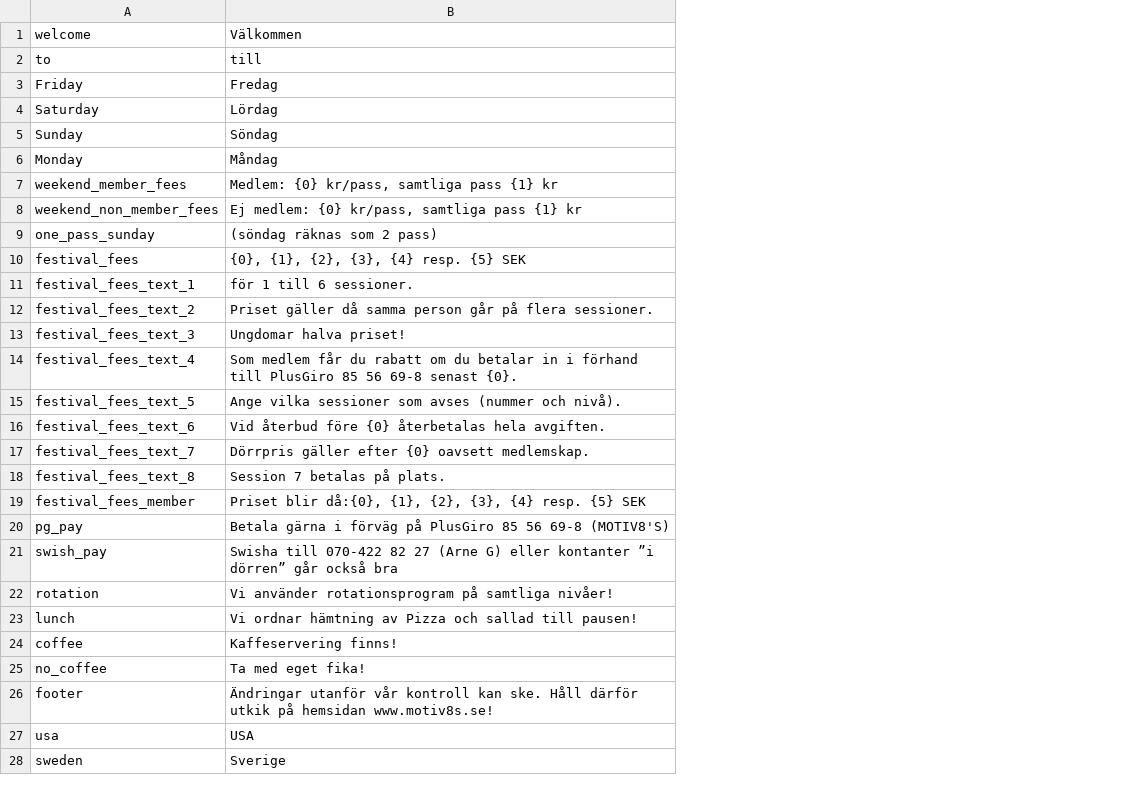
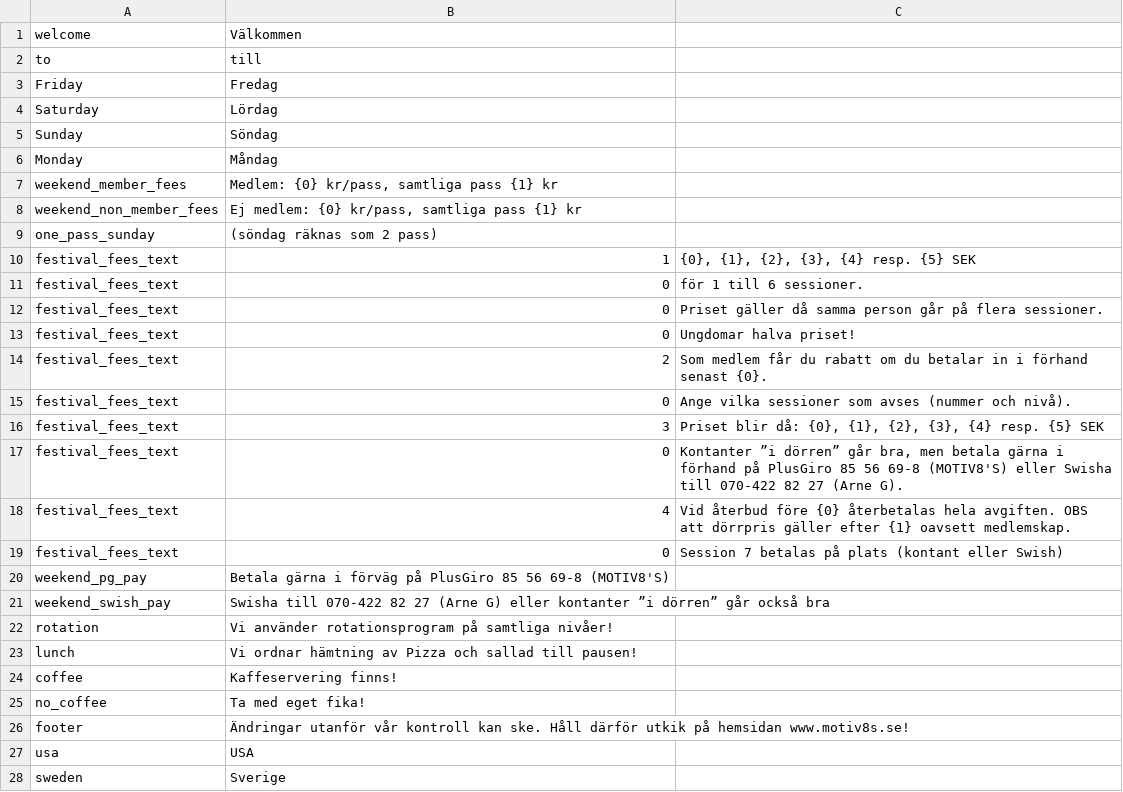
Before and after one commit to trygveb/CreateWordFiles, a CSV file: CreateWordFiles/Resources/texts_se.csv, drawn as a sheet; only a part is shown; removed rows and columns are numbered as before the commit, all else as after; the diff names each change by its address in the sheet, - before the commit and + after, or states it on an @@ line.

Commit message:
Working with festival flyer

```diff
--- a/CreateWordFiles/Resources/texts_se.csv
+++ b/CreateWordFiles/Resources/texts_se.csv
+column C, empty
-row 10: festival_fees | {0}, {1}, {2}, {3}, {4} resp. {5} SEK
-row 11: festival_fees_text_1 | för 1 till 6 sessioner.
-row 12: festival_fees_text_2 | Priset gäller då samma person går på flera sessioner.
-row 13: festival_fees_text_3 | Ungdomar halva priset!
-row 14: festival_fees_text_4 | Som medlem får du rabatt om du betalar in i förhand till PlusGiro 85 56 69-8 senast {0}.
-row 15: festival_fees_text_5 | Ange vilka sessioner som avses (nummer och nivå).
-row 16: festival_fees_text_6 | Vid återbud före {0} återbetalas hela avgiften.
-row 17: festival_fees_text_7 | Dörrpris gäller efter {0} oavsett medlemskap.
-row 18: festival_fees_text_8 | Session 7 betalas på plats.
-row 19: festival_fees_member | Priset blir då:{0}, {1}, {2}, {3}, {4} resp. {5} SEK
+row 10: festival_fees_text | 1 | {0}, {1}, {2}, {3}, {4} resp. {5} SEK
+row 11: festival_fees_text | 0 | för 1 till 6 sessioner.
+row 12: festival_fees_text | 0 | Priset gäller då samma person går på flera sessioner.
+row 13: festival_fees_text | 0 | Ungdomar halva priset!
+row 14: festival_fees_text | 2 | Som medlem får du rabatt om du betalar in i förhand senast {0}.
+row 15: festival_fees_text | 0 | Ange vilka sessioner som avses (nummer och nivå).
+row 16: festival_fees_text | 3 | Priset blir då: {0}, {1}, {2}, {3}, {4} resp. {5} SEK
+row 17: festival_fees_text | 0 | Kontanter ”i dörren” går bra, men betala gärna i förhand på PlusGiro 85 56 69-8 (MOTIV8'S) eller Swisha till 070-422 82 27 (Arne G).
+row 18: festival_fees_text | 4 | Vid återbud före {0} återbetalas hela avgiften. OBS att dörrpris gäller efter {1} oavsett medlemskap.
+row 19: festival_fees_text | 0 | Session 7 betalas på plats (kontant eller Swish)
-A20: pg_pay
+A20: weekend_pg_pay
-A21: swish_pay
+A21: weekend_swish_pay
```
Also changed, not shown: CreateWordFiles/Resources/texts_en.csv, 4 other files.
